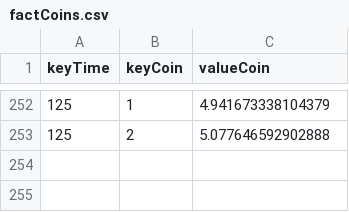
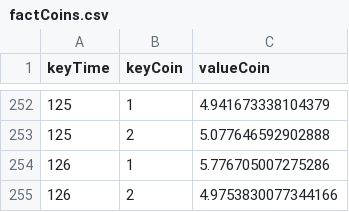
Before and after one commit to mariobignami/Radar-B3, a CSV file: data/raw/factCoins.csv, drawn as a sheet; only a part is shown, gaps mark what is left out; the diff names each change by its address in the sheet, - before the commit and + after, or states it on an @@ line.

```diff
--- a/data/raw/factCoins.csv
+++ b/data/raw/factCoins.csv
+row 254: 126 | 1 | 5.776705007275286
+row 255: 126 | 2 | 4.9753830077344166
```
Also changed, not shown: data/raw/dimCompany.csv, data/raw/dimTime.csv, 5 other files.
